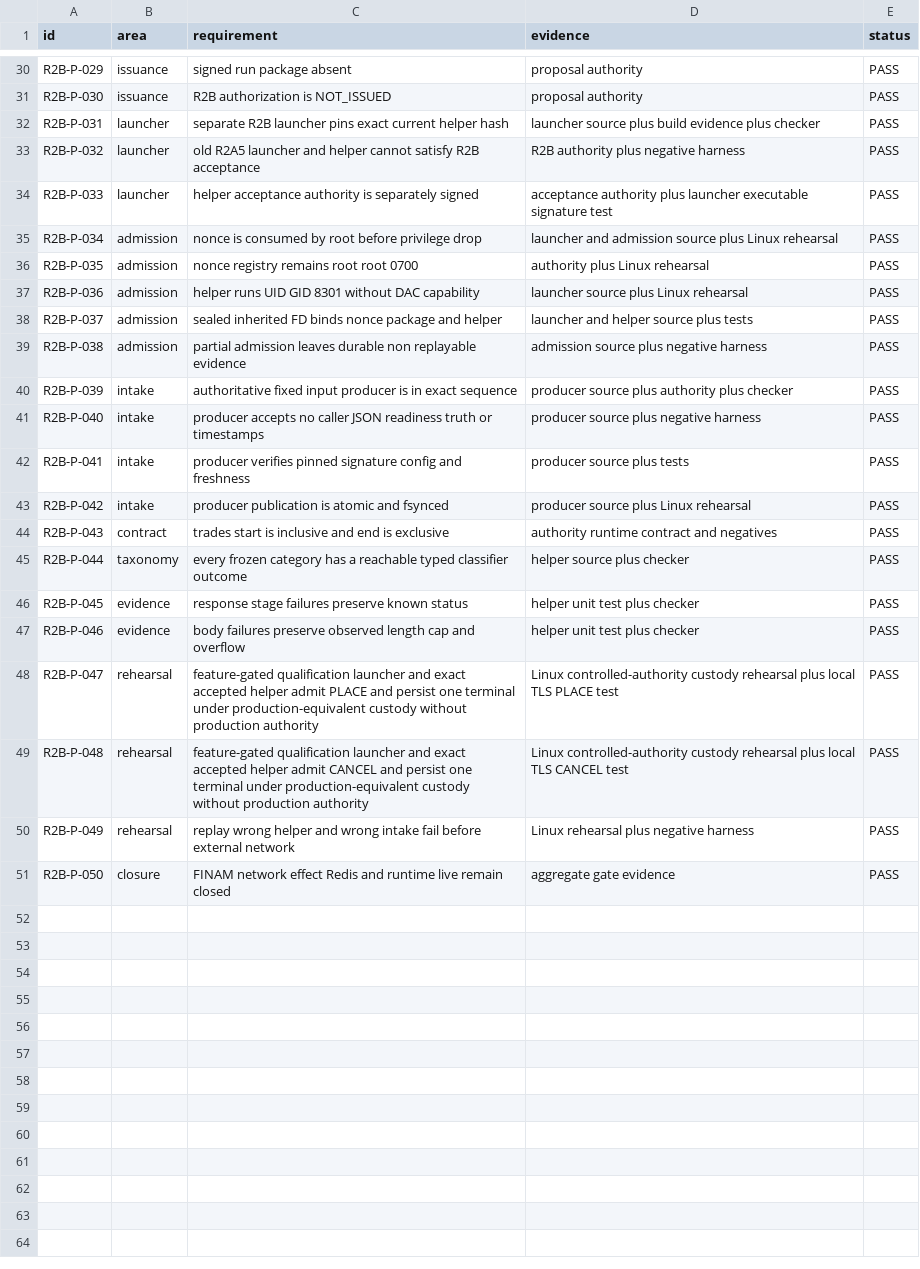
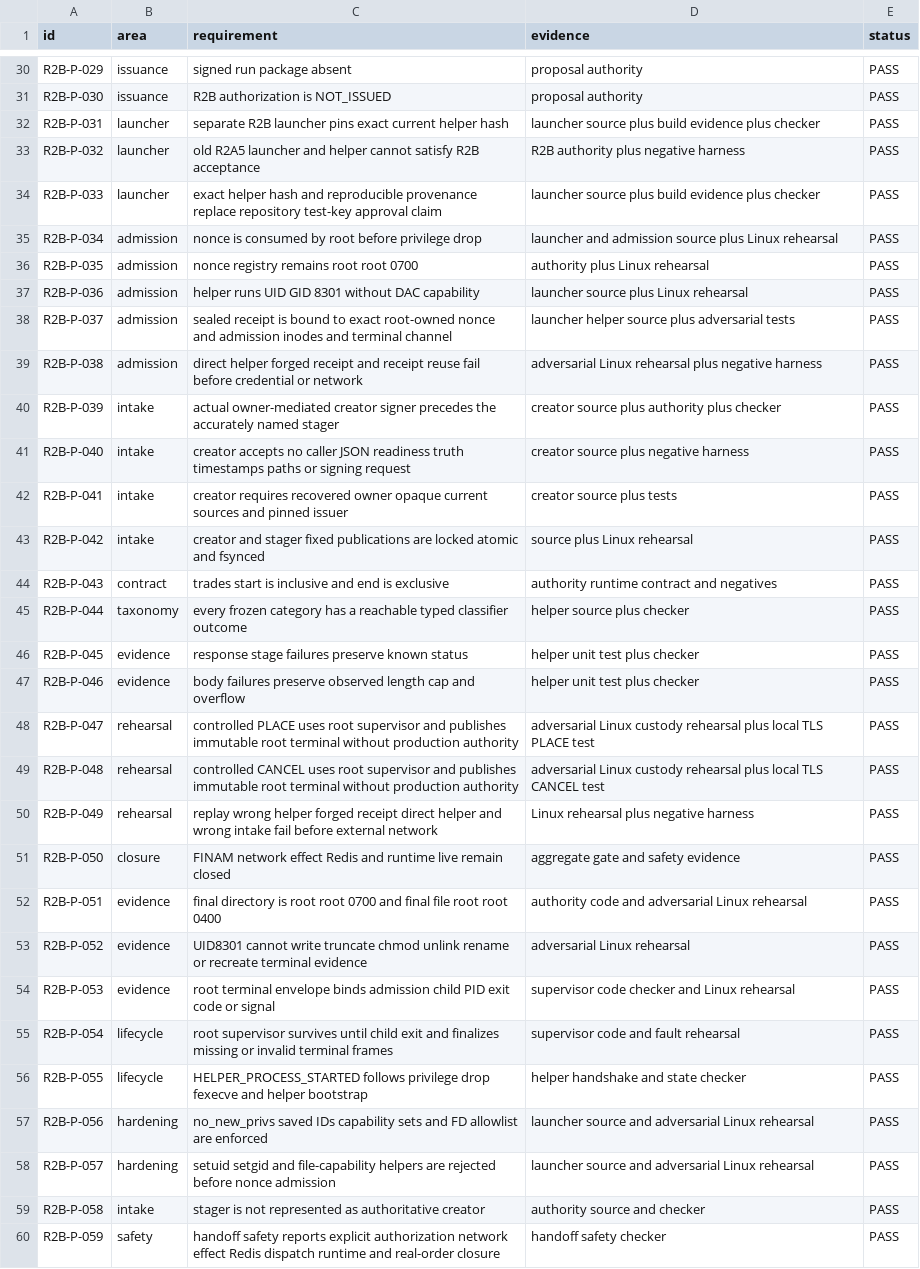
Before and after one commit to DKorolski/moex-trading-gateway-rs, a CSV file: docs/stage-8/STAGE8B_P_R2B_PROPOSAL_ACCEPTANCE_MATRIX_2026-08-27.csv, drawn as a sheet; only a part is shown, gaps mark what is left out; the diff covers the shown part only.

Commit message:
stage8b: close r2b proposal r3 review findings

```diff
--- a/docs/stage-8/STAGE8B_P_R2B_PROPOSAL_ACCEPTANCE_MATRIX_2026-08-27.csv
+++ b/docs/stage-8/STAGE8B_P_R2B_PROPOSAL_ACCEPTANCE_MATRIX_2026-08-27.csv
@@ -33,3 +33,3 @@ R2B-P-031,launcher,separate R2B launcher pins exact current helper hash,launcher
 R2B-P-032,launcher,old R2A5 launcher and helper cannot satisfy R2B acceptance,R2B authority plus negative harness,PASS
-R2B-P-033,launcher,helper acceptance authority is separately signed,acceptance authority plus launcher executable signature test,PASS
+R2B-P-033,launcher,exact helper hash and reproducible provenance replace repository test-key approval claim,launcher source plus build evidence plus checker,PASS
 R2B-P-034,admission,nonce is consumed by root before privilege drop,launcher and admission source plus Linux rehearsal,PASS
@@ -37,8 +37,8 @@ R2B-P-035,admission,nonce registry remains root root 0700,authority plus Linux r
 R2B-P-036,admission,helper runs UID GID 8301 without DAC capability,launcher source plus Linux rehearsal,PASS
-R2B-P-037,admission,sealed inherited FD binds nonce package and helper,launcher and helper source plus tests,PASS
-R2B-P-038,admission,partial admission leaves durable non replayable evidence,admission source plus negative harness,PASS
-R2B-P-039,intake,authoritative fixed input producer is in exact sequence,producer source plus authority plus checker,PASS
-R2B-P-040,intake,producer accepts no caller JSON readiness truth or timestamps,producer source plus negative harness,PASS
-R2B-P-041,intake,producer verifies pinned signature config and freshness,producer source plus tests,PASS
-R2B-P-042,intake,producer publication is atomic and fsynced,producer source plus Linux rehearsal,PASS
+R2B-P-037,admission,sealed receipt is bound to exact root-owned nonce and admission inodes and terminal channel,launcher helper source plus adversarial tests,PASS
+R2B-P-038,admission,direct helper forged receipt and receipt reuse fail before credential or network,adversarial Linux rehearsal plus negative harness,PASS
+R2B-P-039,intake,actual owner-mediated creator signer precedes the accurately named stager,creator source plus authority plus checker,PASS
+R2B-P-040,intake,creator accepts no caller JSON readiness truth timestamps paths or signing request,creator source plus negative harness,PASS
+R2B-P-041,intake,creator requires recovered owner opaque current sources and pinned issuer,creator source plus tests,PASS
+R2B-P-042,intake,creator and stager fixed publications are locked atomic and fsynced,source plus Linux rehearsal,PASS
 R2B-P-043,contract,trades start is inclusive and end is exclusive,authority runtime contract and negatives,PASS
@@ -47,5 +47,14 @@ R2B-P-045,evidence,response stage failures preserve known status,helper unit tes
 R2B-P-046,evidence,body failures preserve observed length cap and overflow,helper unit test plus checker,PASS
-R2B-P-047,rehearsal,feature-gated qualification launcher and exact accepted helper admit PLACE and persist one terminal under production-equivalent custody without production authority,Linux controlled-authority custody rehearsal plus local TLS PLACE test,PASS
-R2B-P-048,rehearsal,feature-gated qualification launcher and exact accepted helper admit CANCEL and persist one terminal under production-equivalent custody without production authority,Linux controlled-authority custody rehearsal plus local TLS CANCEL test,PASS
-R2B-P-049,rehearsal,replay wrong helper and wrong intake fail before external network,Linux rehearsal plus negative harness,PASS
-R2B-P-050,closure,FINAM network effect Redis and runtime live remain closed,aggregate gate evidence,PASS
+R2B-P-047,rehearsal,controlled PLACE uses root supervisor and publishes immutable root terminal without production authority,adversarial Linux custody rehearsal plus local TLS PLACE test,PASS
+R2B-P-048,rehearsal,controlled CANCEL uses root supervisor and publishes immutable root terminal without production authority,adversarial Linux custody rehearsal plus local TLS CANCEL test,PASS
+R2B-P-049,rehearsal,replay wrong helper forged receipt direct helper and wrong intake fail before external network,Linux rehearsal plus negative harness,PASS
+R2B-P-050,closure,FINAM network effect Redis and runtime live remain closed,aggregate gate and safety evidence,PASS
+R2B-P-051,evidence,final directory is root root 0700 and final file root root 0400,authority code and adversarial Linux rehearsal,PASS
+R2B-P-052,evidence,UID8301 cannot write truncate chmod unlink rename or recreate terminal evidence,adversarial Linux rehearsal,PASS
+R2B-P-053,evidence,root terminal envelope binds admission child PID exit code or signal,supervisor code checker and Linux rehearsal,PASS
+R2B-P-054,lifecycle,root supervisor survives until child exit and finalizes missing or invalid terminal frames,supervisor code and fault rehearsal,PASS
+R2B-P-055,lifecycle,HELPER_PROCESS_STARTED follows privilege drop fexecve and helper bootstrap,helper handshake and state checker,PASS
+R2B-P-056,hardening,no_new_privs saved IDs capability sets and FD allowlist are enforced,launcher source and adversarial Linux rehearsal,PASS
+R2B-P-057,hardening,setuid setgid and file-capability helpers are rejected before nonce admission,launcher source and adversarial Linux rehearsal,PASS
+R2B-P-058,intake,stager is not represented as authoritative creator,authority source and checker,PASS
+R2B-P-059,safety,handoff safety reports explicit authorization network effect Redis dispatch runtime and real-order closure,handoff safety checker,PASS
```
Also changed, not shown: 1 added row and 4 edited cells elsewhere in this file, 23 other files.
